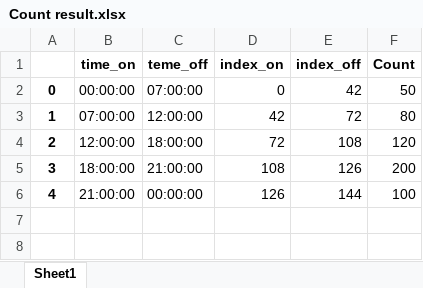
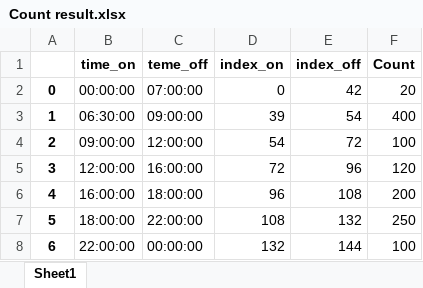
Before and after one commit to NikitaSavvin2000/forecasting-power-, an Excel workbook: Intermediate_data/Count result.xlsx, sheet Sheet1, drawn as a sheet; values as stored, in another font and other column widths than the file's, no borders; addresses are those after the commit; the diff names each change by its address in the sheet, - before the commit and + after, or states it on an @@ line.

```diff
--- a/Intermediate_data/Count result.xlsx (sheet Sheet1)
+++ b/Intermediate_data/Count result.xlsx (sheet Sheet1)
-F2 (Count): 50
+F2 (Count): 20
+row 3: 1 | 06:30:00 | 09:00:00 | 39 | 54 | 400
@@ column A renumbered from row 4 down @@
-B4 (time_on): 07:00:00
+B4 (time_on): 09:00:00
-D4 (index_on): 42
+D4 (index_on): 54
-F4 (Count): 80
+F4 (Count): 100
-C5 (teme_off): 18:00:00
+C5 (teme_off): 16:00:00
-E5 (index_off): 108
+E5 (index_off): 96
+row 6: 4 | 16:00:00 | 18:00:00 | 96 | 108 | 200
-C7 (teme_off): 21:00:00
+C7 (teme_off): 22:00:00
-E7 (index_off): 126
+E7 (index_off): 132
-F7 (Count): 200
+F7 (Count): 250
-B8 (time_on): 21:00:00
+B8 (time_on): 22:00:00
-D8 (index_on): 126
+D8 (index_on): 132
```
Also changed, not shown: Data/any_data/count.xlsx, Intermediate_data/Intermediate_result.xlsx, 11 other files.
